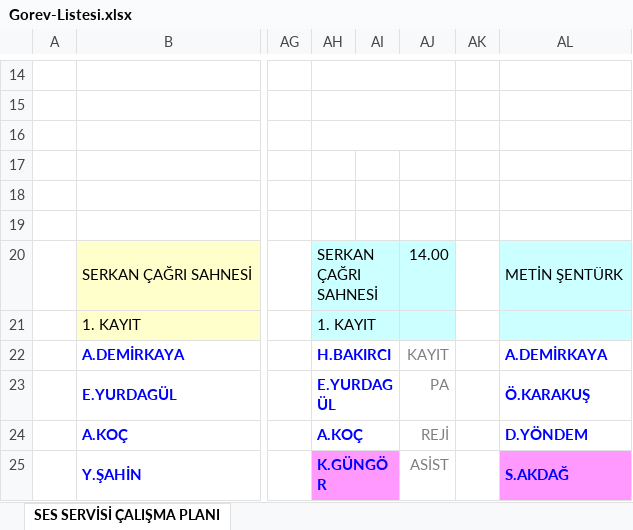
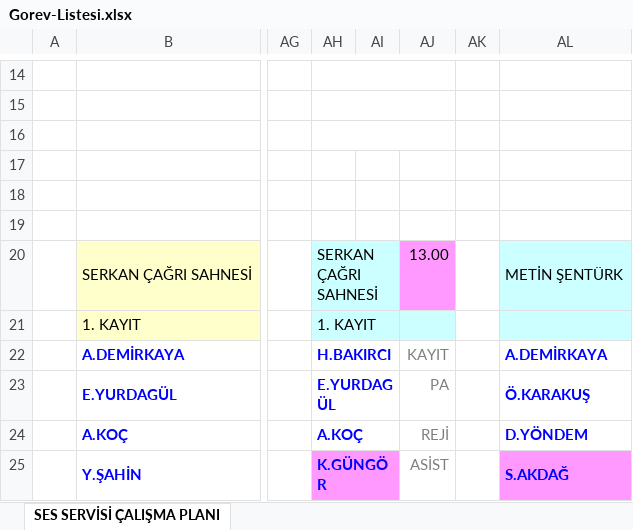
Before and after one commit to bozokyapi5/ses, an Excel workbook: Gorev-Listesi.xlsx, sheet SES SERVİSİ ÇALIŞMA PLANI, drawn as a sheet; only a part is shown, gaps mark what is left out; values as stored, in another font and other column widths than the file's, no borders; the diff names each change by its address in the sheet, - before the commit and + after, or states it on an @@ line.

```diff
--- a/Gorev-Listesi.xlsx (sheet SES SERVİSİ ÇALIŞMA PLANI)
+++ b/Gorev-Listesi.xlsx (sheet SES SERVİSİ ÇALIŞMA PLANI)
-AJ20: 14.00
+AJ20: 13.00
-AJ20 fill: #CCFFFF
+AJ20 fill: #FF99FF
```
